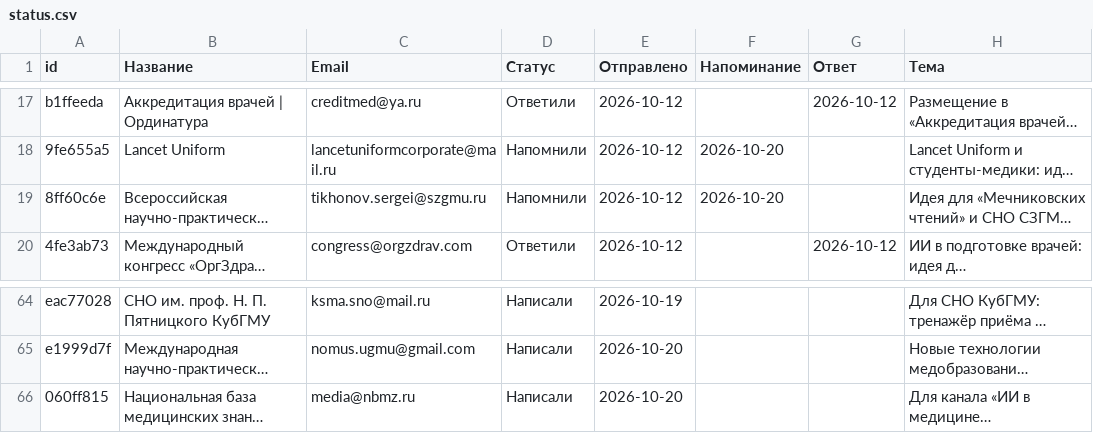
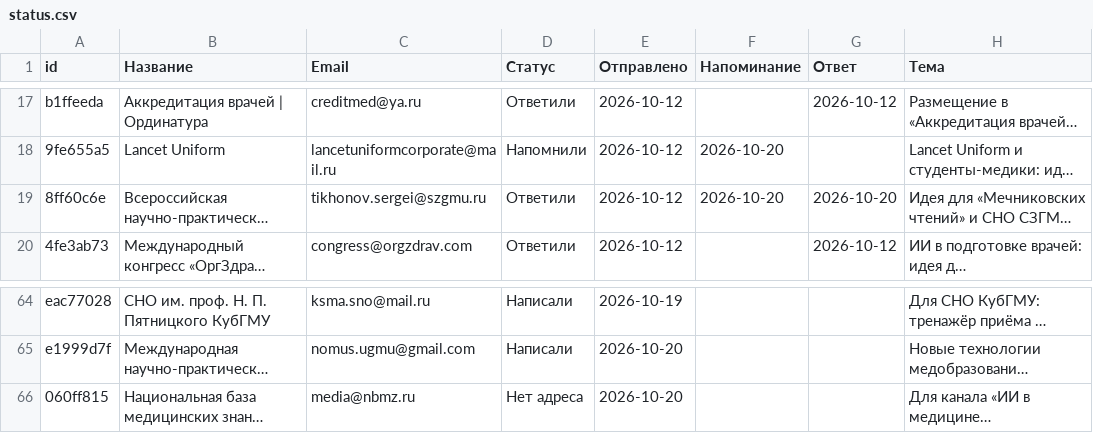
Before and after one commit to oxionezhkov-hub/helpmedoctor, a CSV file: status.csv, drawn as a sheet; only a part is shown, gaps mark what is left out; long unchanged cells end in …; the diff names each change by its address in the sheet, - before the commit and + after, or states it on an @@ line.

```diff
--- a/status.csv
+++ b/status.csv
-D19 (Статус): Напомнили
+D19 (Статус): Ответили
-G19 (Ответ): (empty)
+G19 (Ответ): 2026-10-20
-D66 (Статус): Написали
+D66 (Статус): Нет адреса
```
Also changed, not shown: 1 other file.
